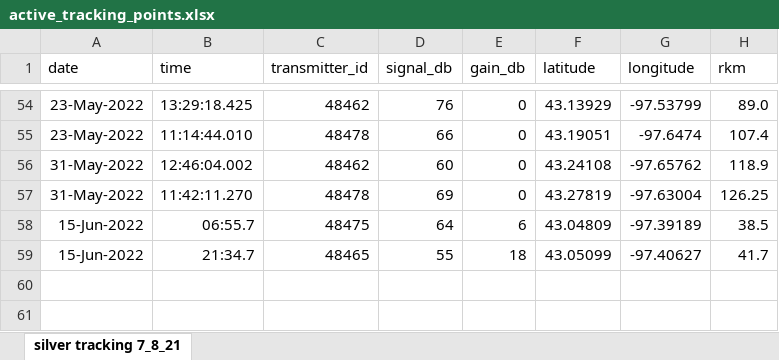
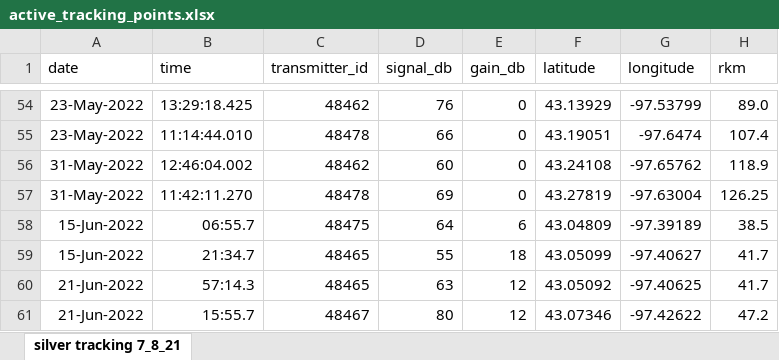
Before and after one commit to lindseylabrie/telemetry, an Excel workbook: tracking_data/active_tracking_points.xlsx, sheet silver tracking 7_8_21, drawn as a sheet; only a part is shown, gaps mark what is left out; values as stored, in another font and other column widths than the file's, no borders; the diff names each change by its address in the sheet, - before the commit and + after, or states it on an @@ line.

```diff
--- a/tracking_data/active_tracking_points.xlsx (sheet silver tracking 7_8_21)
+++ b/tracking_data/active_tracking_points.xlsx (sheet silver tracking 7_8_21)
+row 60: 21-Jun-2022 | 57:14.3 | 48465 | 63 | 12 | 43.05092 | -97.40625 | 41.7
+row 61: 21-Jun-2022 | 15:55.7 | 48467 | 80 | 12 | 43.07346 | -97.42622 | 47.2
```
Also changed, not shown: 6 other files.
